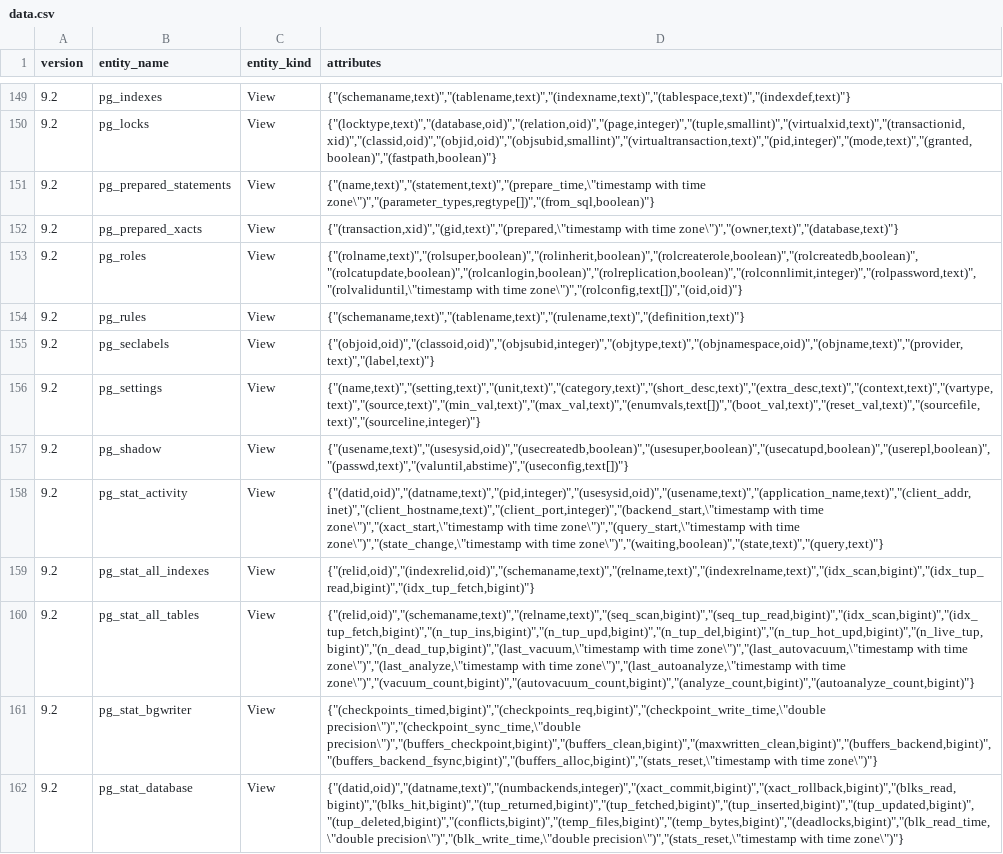
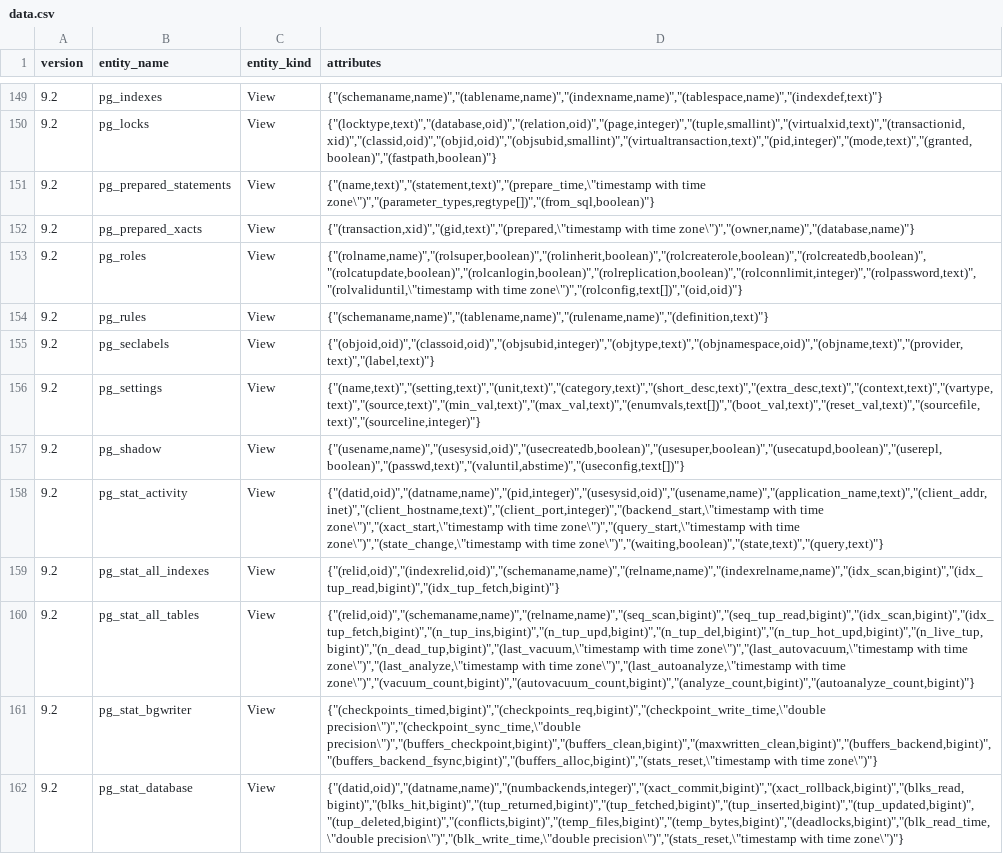
Before and after one commit to decibel/catalog_entities, a CSV file: data.csv, drawn as a sheet; only a part is shown, gaps mark what is left out; the diff covers the shown part only; the diff names each change by its address in the sheet, - before the commit and + after, or states it on an @@ line.

```diff
--- a/data.csv
+++ b/data.csv
-D149 (attributes): {"(schemaname,text)","(tablename,text)","(indexname,text)","(tablespace,text)","(indexdef,text)"}
+D149 (attributes): {"(schemaname,name)","(tablename,name)","(indexname,name)","(tablespace,name)","(indexdef,text)"}
-D152 (attributes): …with time zone\")","(owner,text)","(database,text)"}
+D152 (attributes): …with time zone\")","(owner,name)","(database,name)"}
-D153 (attributes): {"(rolname,text)","(rolsuper,boolean)","(rolinherit,boolean)","(rolcreaterole,boolean)","(rolcreatedb,boolean)","(rolcatupdate,boolean)","(rolcanlogin,boolean)","(rolreplication,boolean)","(rolconnlimit,integer)","(rolpassword,text)","(rolvaliduntil,\"timestamp with time…
+D153 (attributes): {"(rolname,name)","(rolsuper,boolean)","(rolinherit,boolean)","(rolcreaterole,boolean)","(rolcreatedb,boolean)","(rolcatupdate,boolean)","(rolcanlogin,boolean)","(rolreplication,boolean)","(rolconnlimit,integer)","(rolpassword,text)","(rolvaliduntil,\"timestamp with time…
-D154 (attributes): {"(schemaname,text)","(tablename,text)","(rulename,text)","(definition,text)"}
+D154 (attributes): {"(schemaname,name)","(tablename,name)","(rulename,name)","(definition,text)"}
-D157 (attributes): {"(usename,text)","(usesysid,oid)","(usecreatedb,boolean)","(usesuper,boolean)","(usecatupd,boolean)","(userepl,boolean)","(passwd,text)","(valuntil,abstime)","(useconfig,text[])"}
+D157 (attributes): {"(usename,name)","(usesysid,oid)","(usecreatedb,boolean)","(usesuper,boolean)","(usecatupd,boolean)","(userepl,boolean)","(passwd,text)","(valuntil,abstime)","(useconfig,text[])"}
-D158 (attributes): {"(datid,oid)","(datname,text)","(pid,integer)","(usesysid,oid)","(usename,text)","(application_name,text)","(client_addr,inet)","(client_hostname,text)","(client_port,integer)","(backend_start,\"timestamp with time…
+D158 (attributes): {"(datid,oid)","(datname,name)","(pid,integer)","(usesysid,oid)","(usename,name)","(application_name,text)","(client_addr,inet)","(client_hostname,text)","(client_port,integer)","(backend_start,\"timestamp with time…
-D159 (attributes): {"(relid,oid)","(indexrelid,oid)","(schemaname,text)","(relname,text)","(indexrelname,text)","(idx_scan,bigint)","(idx_tup_read,bigint)","(idx_tup_fetch,bigint)"}
+D159 (attributes): {"(relid,oid)","(indexrelid,oid)","(schemaname,name)","(relname,name)","(indexrelname,name)","(idx_scan,bigint)","(idx_tup_read,bigint)","(idx_tup_fetch,bigint)"}
-D160 (attributes): {"(relid,oid)","(schemaname,text)","(relname,text)","(seq_scan,bigint)","(seq_tup_read,bigint)","(idx_scan,bigint)","(idx_tup_fetch,bigint)","(n_tup_ins,bigint)","(n_tup_upd,bigint)","(n_tup_del,bigint)","(n_tup_hot_upd,bigint)","(n_live_tup,bigint)","(n_dead_tup,bigint)","(last_vacuum,\"timestamp with time…
+D160 (attributes): {"(relid,oid)","(schemaname,name)","(relname,name)","(seq_scan,bigint)","(seq_tup_read,bigint)","(idx_scan,bigint)","(idx_tup_fetch,bigint)","(n_tup_ins,bigint)","(n_tup_upd,bigint)","(n_tup_del,bigint)","(n_tup_hot_upd,bigint)","(n_live_tup,bigint)","(n_dead_tup,bigint)","(last_vacuum,\"timestamp with time…
-D162 (attributes): {"(datid,oid)","(datname,text)","(numbackends,integer)","(xact_commit,bigint)","(xact_rollback,bigint)","(blks_read,bigint)","(blks_hit,bigint)","(tup_returned,bigint)","(tup_fetched,bigint)","(tup_inserted,bigint)","(tup_updated,bigint)","(tup_deleted,bigint)","(conflicts,bigint)","(temp_files,bigint)","(temp_bytes,bigint)","(deadlocks,bigint)","(blk_read_time,\"double precision\")","(blk_write_time,\"double precision\")","(stats_reset,\"timestamp…
+D162 (attributes): {"(datid,oid)","(datname,name)","(numbackends,integer)","(xact_commit,bigint)","(xact_rollback,bigint)","(blks_read,bigint)","(blks_hit,bigint)","(tup_returned,bigint)","(tup_fetched,bigint)","(tup_inserted,bigint)","(tup_updated,bigint)","(tup_deleted,bigint)","(conflicts,bigint)","(temp_files,bigint)","(temp_bytes,bigint)","(deadlocks,bigint)","(blk_read_time,\"double precision\")","(blk_write_time,\"double precision\")","(stats_reset,\"timestamp…
```
Also changed, not shown: 78 edited cells elsewhere in this file.
